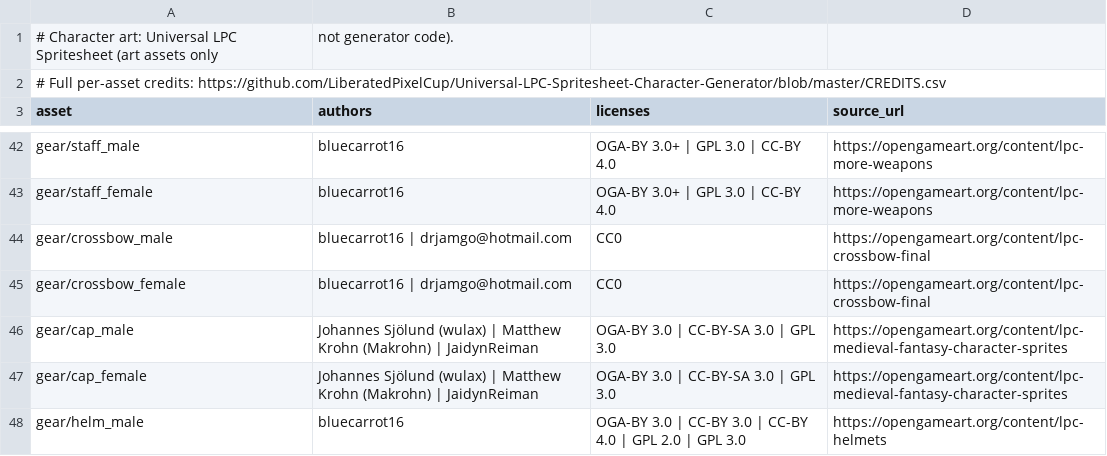
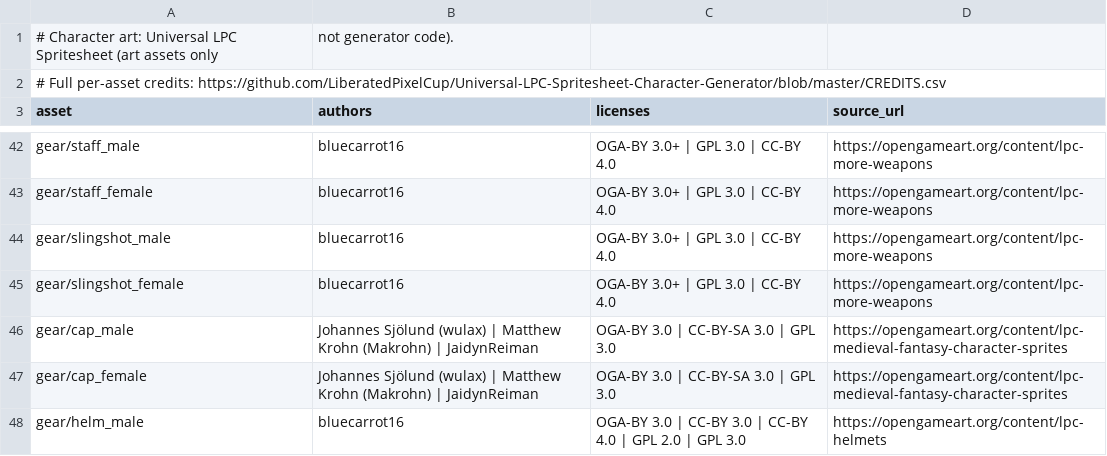
Before and after one commit to CZilla57/questcompanion, a CSV file: artifacts/focusquest/public/lpc/CREDITS.csv, drawn as a sheet; only a part is shown, gaps mark what is left out; removed rows and columns are numbered as before the commit, all else as after; the diff names each change by its address in the sheet, - before the commit and + after, or states it on an @@ line.

```diff
--- a/artifacts/focusquest/public/lpc/CREDITS.csv
+++ b/artifacts/focusquest/public/lpc/CREDITS.csv
-row 44: gear/crossbow_male | bluecarrot16 | drjamgo@hotmail.com | CC0 | https://opengameart.org/content/lpc-crossbow-final
-row 45: gear/crossbow_female | bluecarrot16 | drjamgo@hotmail.com | CC0 | https://opengameart.org/content/lpc-crossbow-final
+row 44: gear/slingshot_male | bluecarrot16 | OGA-BY 3.0+ | GPL 3.0 | CC-BY 4.0 | https://opengameart.org/content/lpc-more-weapons
+row 45: gear/slingshot_female | bluecarrot16 | OGA-BY 3.0+ | GPL 3.0 | CC-BY 4.0 | https://opengameart.org/content/lpc-more-weapons
```
Also changed, not shown: 6 other files.
